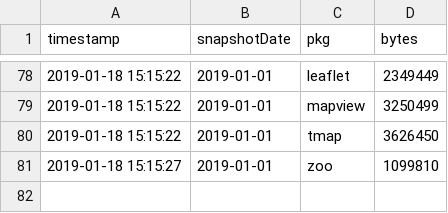
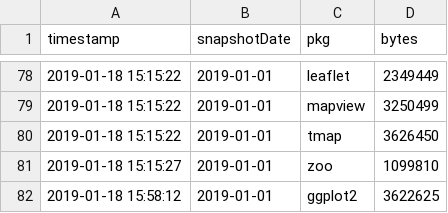
Before and after one commit to cghoehne/transport-uhi-phx, a CSV file: .checkpoint/checkpoint_log.csv, drawn as a sheet; only a part is shown, gaps mark what is left out; the diff names each change by its address in the sheet, - before the commit and + after, or states it on an @@ line.

```diff
--- a/.checkpoint/checkpoint_log.csv
+++ b/.checkpoint/checkpoint_log.csv
+row 82: 2019-01-18 15:58:12 | 2019-01-01 | ggplot2 | 3622625
```
Also changed, not shown: 38 other files.
